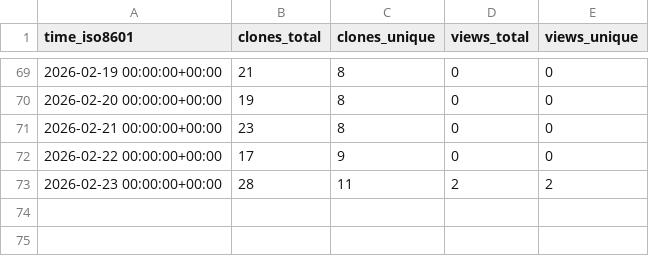
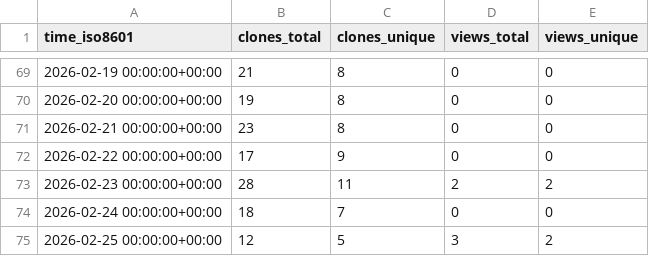
Before and after one commit to dwsmith1983/spark-bestfit, a CSV file: dwsmith1983/spark-bestfit/ghrs-data/views_clones_aggregate.csv, drawn as a sheet; only a part is shown, gaps mark what is left out.

```diff
--- a/dwsmith1983/spark-bestfit/ghrs-data/views_clones_aggregate.csv
+++ b/dwsmith1983/spark-bestfit/ghrs-data/views_clones_aggregate.csv
@@ -73 +73,3 @@ time_iso8601,clones_total,clones_unique,views_total,views_unique
 2026-02-23 00:00:00+00:00,28,11,2,2
+2026-02-24 00:00:00+00:00,18,7,0,0
+2026-02-25 00:00:00+00:00,12,5,3,2
```
Also changed, not shown: 1 other file.
